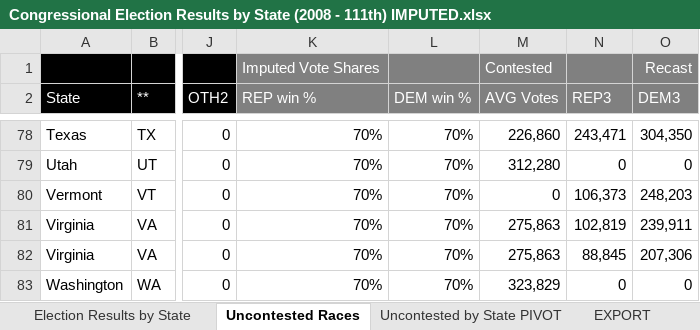
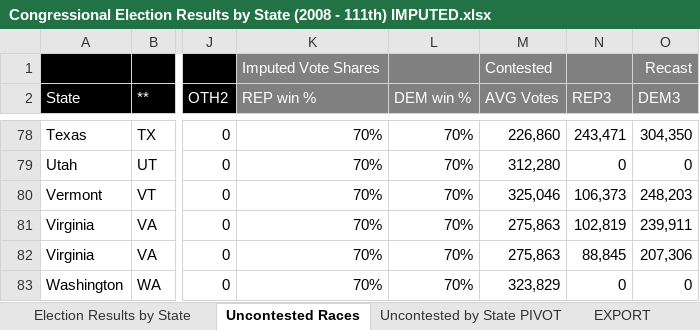
Before and after one commit to alecramsay/ushouse, an Excel workbook: data/imputed/Congressional Election Results by State (2008 - 111th) IMPUTED.xlsx, sheet Uncontested Races, drawn as a sheet; only a part is shown, gaps mark what is left out; values as stored, in another font and other column widths than the file's, no borders; the diff names each change by its address in the sheet, - before the commit and + after, or states it on an @@ line.

```diff
--- a/data/imputed/Congressional Election Results by State (2008 - 111th) IMPUTED.xlsx (sheet Uncontested Races)
+++ b/data/imputed/Congressional Election Results by State (2008 - 111th) IMPUTED.xlsx (sheet Uncontested Races)
-M80 (AVG Votes): 0
+M80 (AVG Votes): 325,046
```
Also changed, not shown: sheet Election Results by State, data/extracted/Congressional Election Results by State (2008 - 111th).xlsx, data/extracted/Congressional Election Results by State (2020 - 117th).xlsx, 2 other files.
